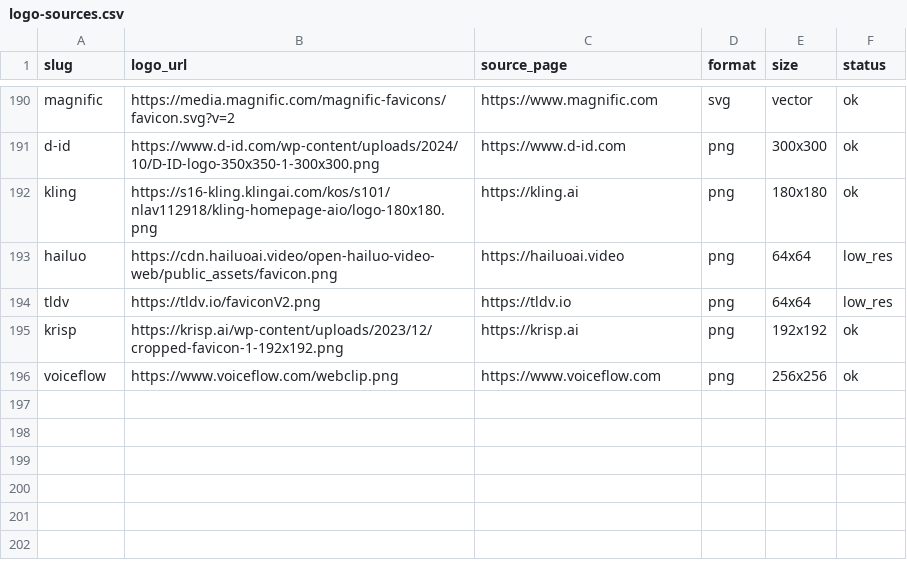
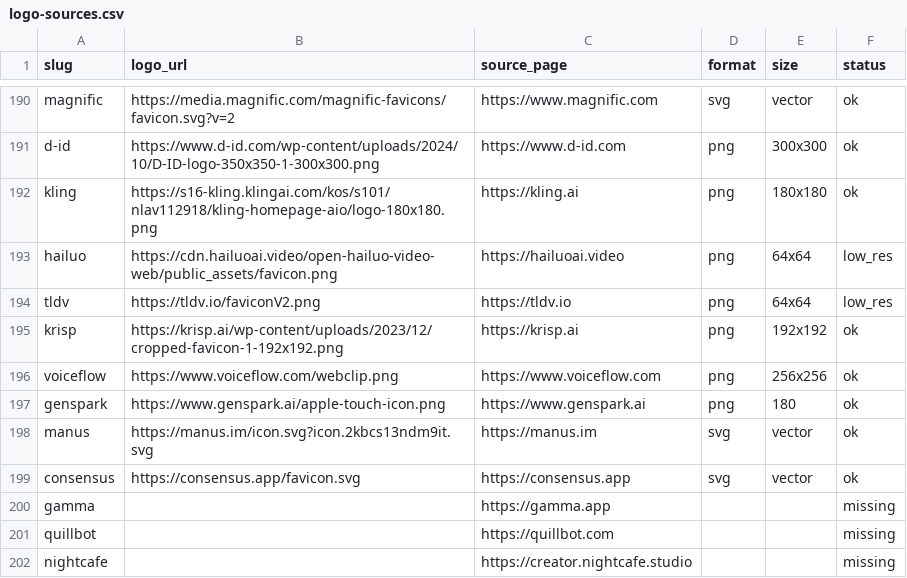
Before and after one commit to mputiyon1985/bestbotfor, a CSV file: src/data/logo-sources.csv, drawn as a sheet; only a part is shown, gaps mark what is left out; the diff names each change by its address in the sheet, - before the commit and + after, or states it on an @@ line.

Commit message:
catalog: expansion addendum (Genspark, Gamma, QuillBot, Manus, NightCafe, Consensus), unrated, addedAt quiz gate
- 6 unrated tools from Forge's addendum, affiliate none, official domains only
- Gamma $9 labeled billed annually (same approach as d-id/tldv/jetbrains-ai/krisp)
- logos:fetch: genspark, manus, consensus hosted; gamma, quillbot, nightcafe monogram fallback (no official URL reachable)
- tests: logo counts (ok 187, hosted 186, missing 5), unrated 106, tools 201, quiz gate +6

```diff
--- a/src/data/logo-sources.csv
+++ b/src/data/logo-sources.csv
+row 197: genspark | https://www.genspark.ai/apple-touch-icon.png | https://www.genspark.ai | png | 180 | ok
+row 198: manus | https://manus.im/icon.svg?icon.2kbcs13ndm9it.svg | https://manus.im | svg | vector | ok
+row 199: consensus | https://consensus.app/favicon.svg | https://consensus.app | svg | vector | ok
+row 200: gamma |  | https://gamma.app |  |  | missing
+row 201: quillbot |  | https://quillbot.com |  |  | missing
+row 202: nightcafe |  | https://creator.nightcafe.studio |  |  | missing
```
Also changed, not shown: 11 other files.
